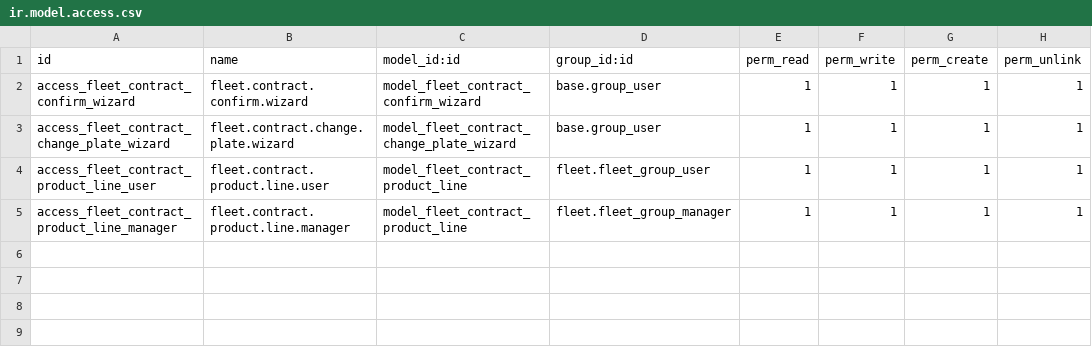
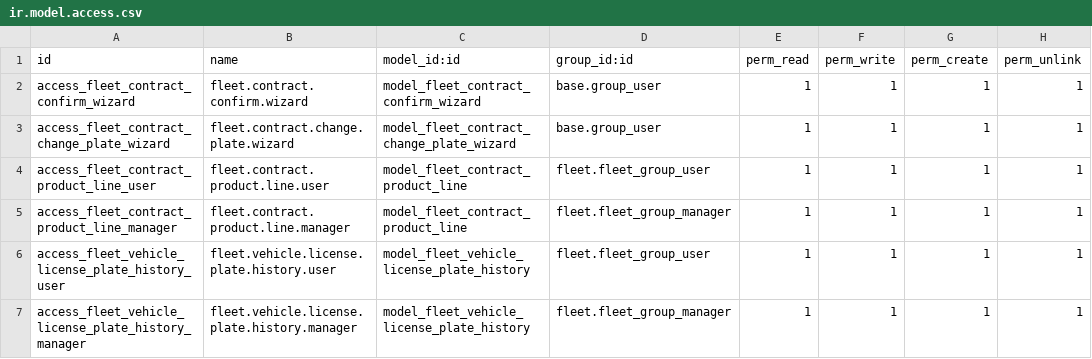
Before and after one commit to KizaruZero/cakrawala_project, a CSV file: x_fleet_document/security/ir.model.access.csv, drawn as a sheet; the diff names each change by its address in the sheet, - before the commit and + after, or states it on an @@ line.

Commit message:
feat: implement fleet document management with vendor bill integration, custom contract fields, and license plate history tracking.

```diff
--- a/x_fleet_document/security/ir.model.access.csv
+++ b/x_fleet_document/security/ir.model.access.csv
+row 6: access_fleet_vehicle_license_plate_history_user | fleet.vehicle.license.plate.history.user | model_fleet_vehicle_license_plate_history | fleet.fleet_group_user | 1 | 1 | 1 | 1
+row 7: access_fleet_vehicle_license_plate_history_manager | fleet.vehicle.license.plate.history.manager | model_fleet_vehicle_license_plate_history | fleet.fleet_group_manager | 1 | 1 | 1 | 1
```
Also changed, not shown: 8 other files.
